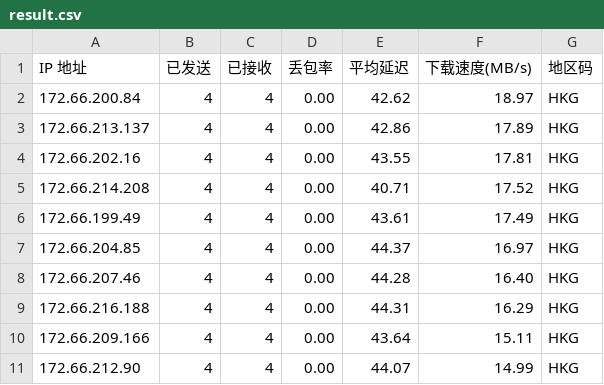
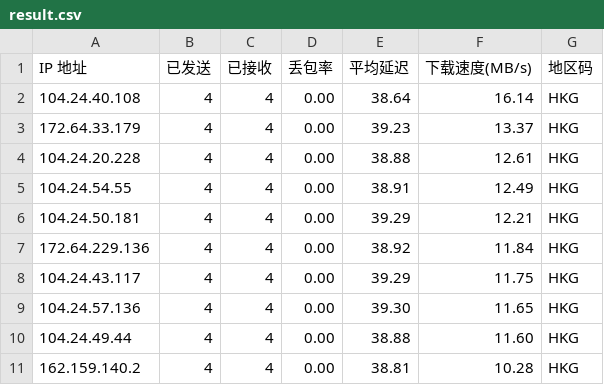
Before and after one commit to SoFarSoGoodya/my-ips, a CSV file: result.csv, drawn as a sheet.

Commit message:
优选IP自动更新

```diff
--- a/result.csv
+++ b/result.csv
@@ -1,11 +1,11 @@
 IP 地址,已发送,已接收,丢包率,平均延迟,下载速度(MB/s),地区码
-172.66.200.84,4,4,0.00,42.62,18.97,HKG
-172.66.213.137,4,4,0.00,42.86,17.89,HKG
-172.66.202.16,4,4,0.00,43.55,17.81,HKG
-172.66.214.208,4,4,0.00,40.71,17.52,HKG
-172.66.199.49,4,4,0.00,43.61,17.49,HKG
-172.66.204.85,4,4,0.00,44.37,16.97,HKG
-172.66.207.46,4,4,0.00,44.28,16.40,HKG
-172.66.216.188,4,4,0.00,44.31,16.29,HKG
-172.66.209.166,4,4,0.00,43.64,15.11,HKG
-172.66.212.90,4,4,0.00,44.07,14.99,HKG
+104.24.40.108,4,4,0.00,38.64,16.14,HKG
+172.64.33.179,4,4,0.00,39.23,13.37,HKG
+104.24.20.228,4,4,0.00,38.88,12.61,HKG
+104.24.54.55,4,4,0.00,38.91,12.49,HKG
+104.24.50.181,4,4,0.00,39.29,12.21,HKG
+172.64.229.136,4,4,0.00,38.92,11.84,HKG
+104.24.43.117,4,4,0.00,39.29,11.75,HKG
+104.24.57.136,4,4,0.00,39.30,11.65,HKG
+104.24.49.44,4,4,0.00,38.88,11.60,HKG
+162.159.140.2,4,4,0.00,38.81,10.28,HKG
```
